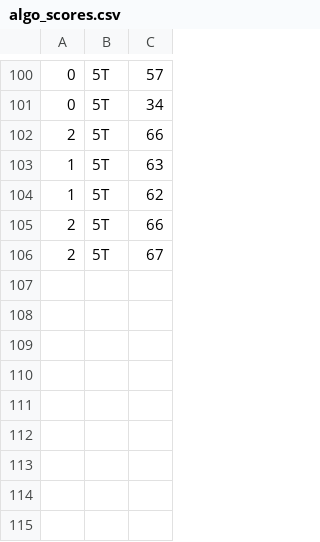
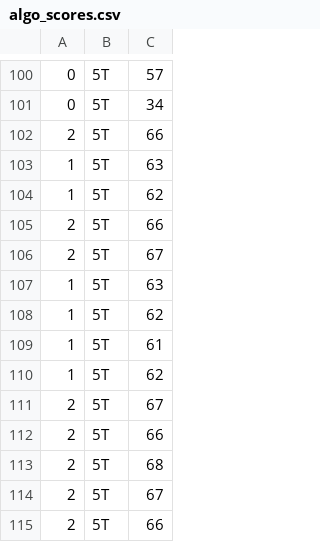
Before and after one commit to musdbi/Morpion_Solitaire, a CSV file: algo_scores.csv, drawn as a sheet; only a part is shown, gaps mark what is left out; the diff names each change by its address in the sheet, - before the commit and + after, or states it on an @@ line.

Commit message:
added some data to algo_scores.csv

```diff
--- a/algo_scores.csv
+++ b/algo_scores.csv
+row 107: 1 | 5T | 63
+row 108: 1 | 5T | 62
+row 109: 1 | 5T | 61
+row 110: 1 | 5T | 62
+row 111: 2 | 5T | 67
+row 112: 2 | 5T | 66
+row 113: 2 | 5T | 68
+row 114: 2 | 5T | 67
+row 115: 2 | 5T | 66
```
Also changed, not shown: 1 other file.
